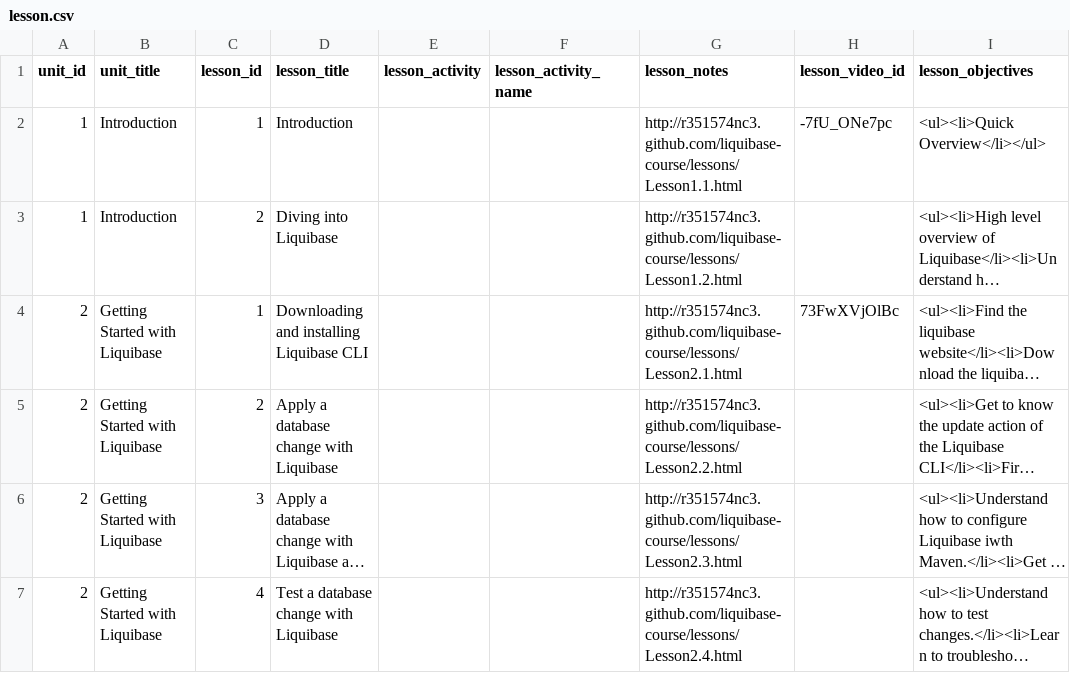
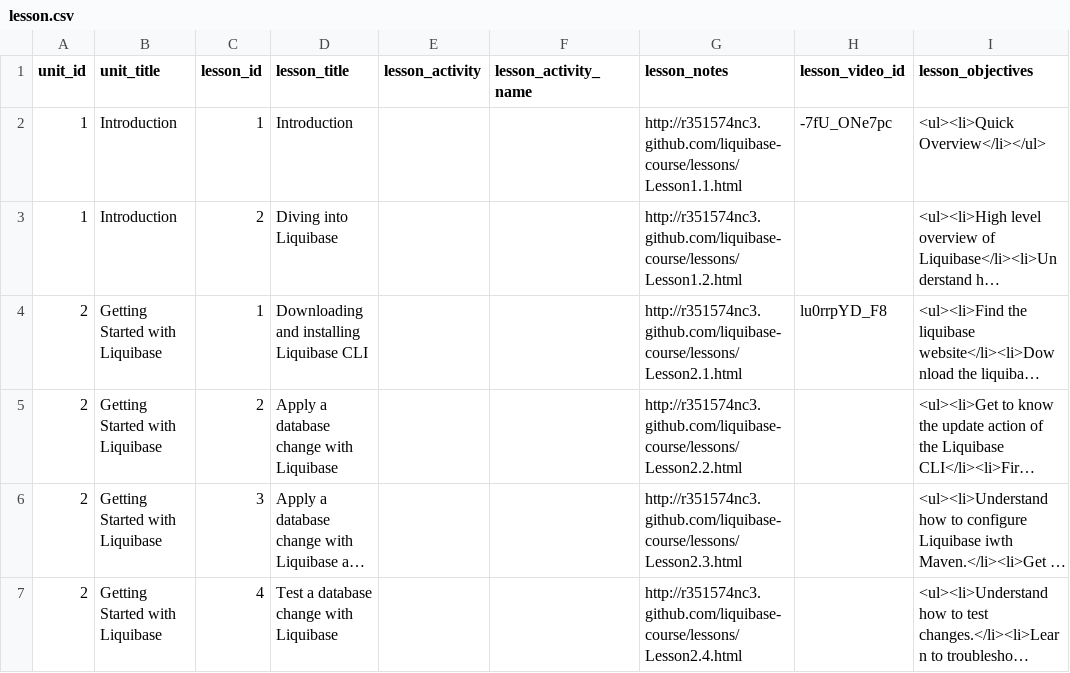
Before and after one commit to r351574nc3/kualigan-courseware, a CSV file: courses/beginning-liquibase/data/lesson.csv, drawn as a sheet; only a part is shown; long unchanged cells end in …; the diff names each change by its address in the sheet, - before the commit and + after, or states it on an @@ line.

Commit message:
Fixing a video

```diff
--- a/courses/beginning-liquibase/data/lesson.csv
+++ b/courses/beginning-liquibase/data/lesson.csv
-H4 (lesson_video_id): 73FwXVjOlBc
+H4 (lesson_video_id): lu0rrpYD_F8
```
